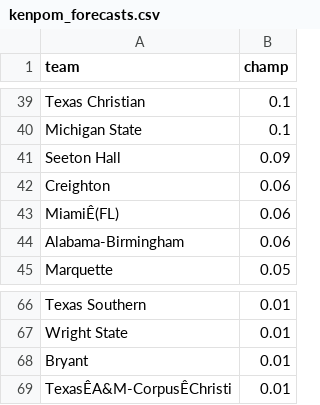
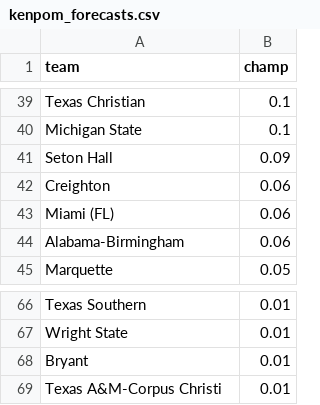
Before and after one commit to steodose/BlogPosts, a CSV file: March Madness 2022/kenpom_forecasts.csv, drawn as a sheet; only a part is shown, gaps mark what is left out; the diff covers the shown part only.

```diff
--- a/March Madness 2022/kenpom_forecasts.csv
+++ b/March Madness 2022/kenpom_forecasts.csv
@@ -40,5 +40,5 @@ Texas Christian,0.1
 Michigan State,0.1
-Seeton Hall,0.09
+Seton Hall,0.09
 Creighton,0.06
-MiamiÊ(FL),0.06
+Miami (FL),0.06
 Alabama-Birmingham,0.06
@@ -68,2 +68,2 @@ Wright State,0.01
 Bryant,0.01
-TexasÊA&M-CorpusÊChristi,0.01
+Texas A&M-Corpus Christi,0.01
```
Also changed, not shown: 9 edited cells elsewhere in this file.
